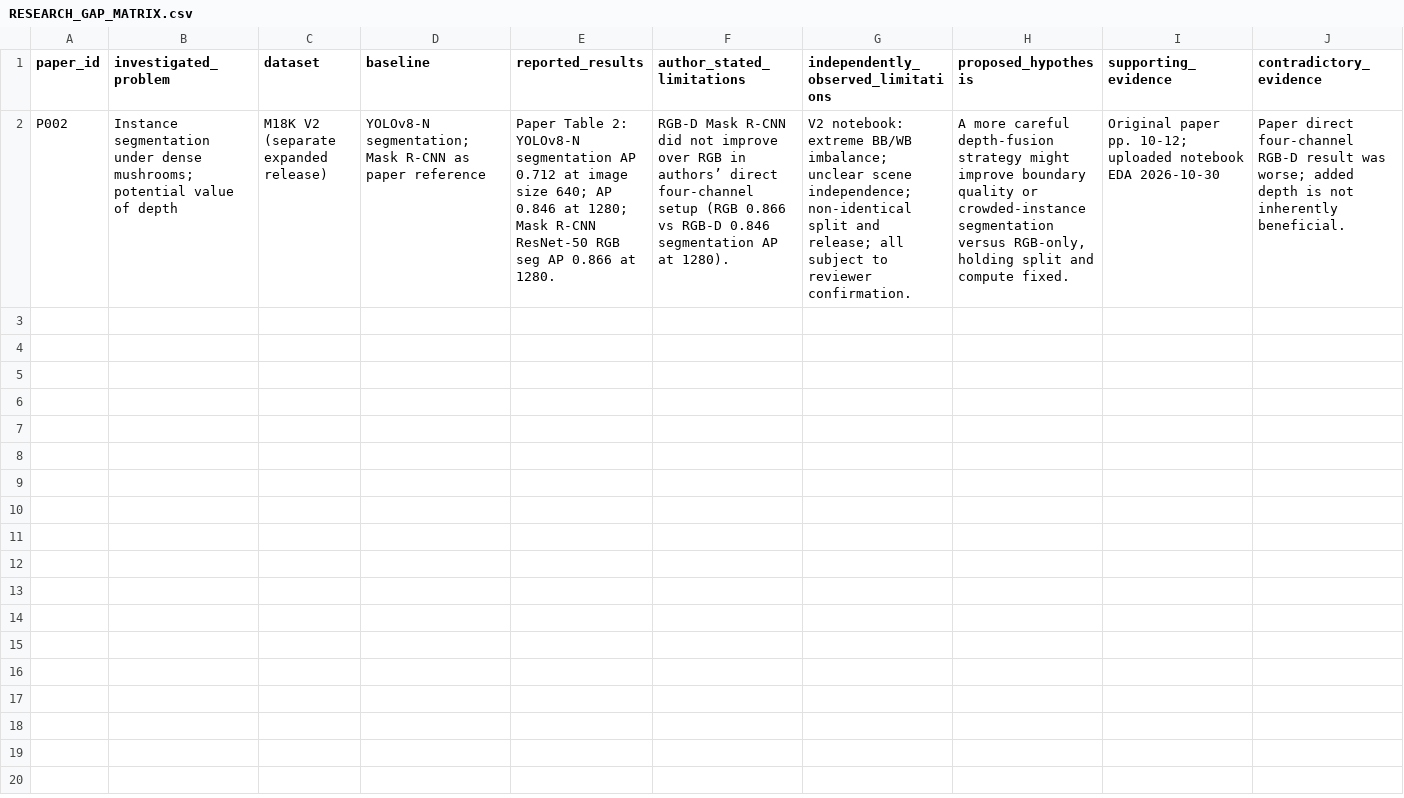
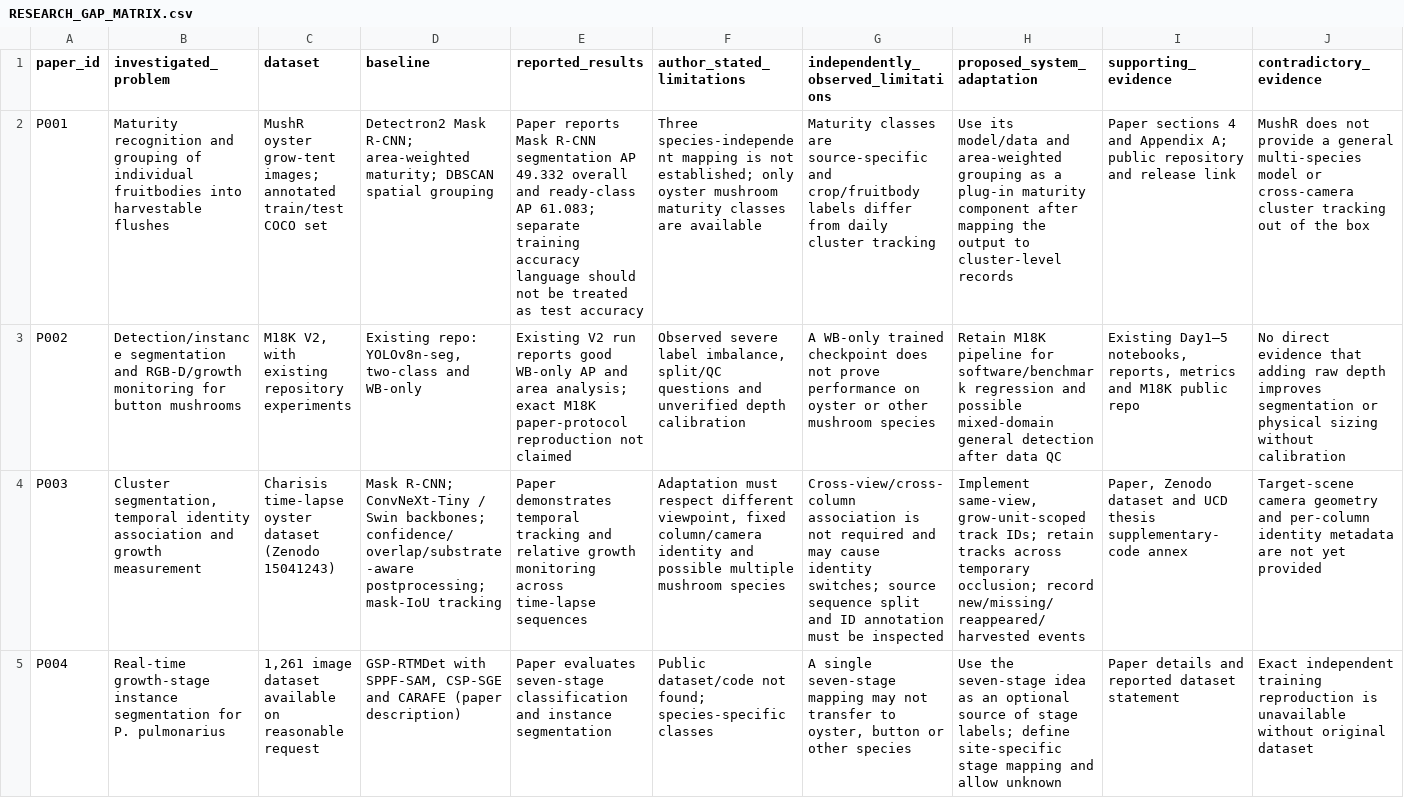
Before and after one commit to hoaibao1102/mushroom-research-2026, a CSV file: 02_literature_review/RESEARCH_GAP_MATRIX.csv, drawn as a sheet; only a part is shown; addresses are those after the commit; rows hold the shown columns only; the diff covers the shown part only; the diff names each change by its address in the sheet, - before the commit and + after, or states it on an @@ line.

```diff
--- a/02_literature_review/RESEARCH_GAP_MATRIX.csv
+++ b/02_literature_review/RESEARCH_GAP_MATRIX.csv
-H1: proposed_hypothesis
+H1: proposed_system_adaptation
+row 2: P001 | Maturity recognition and grouping of individual fruitbodies into harvestable flushes | MushR oyster grow-tent images; annotated train/test COCO set | Detectron2 Mask R-CNN; area-weighted maturity; DBSCAN spatial grouping | Paper reports Mask R-CNN segmentation AP 49.332 overall and ready-class AP 61.083; separate training accuracy language should not be treated as test accuracy | Three species-independent mapping is not established; only oyster mushroom maturity classes are available | Maturity classes are source-specific and crop/fruitbody labels differ from daily cluster tracking | Use its model/data and area-weighted grouping as a plug-in maturity component after mapping the output to cluster-level records | Paper sections 4 and Appendix A; public repository and release link | MushR does not provide a general multi-species model or cross-camera cluster tracking out of the box
-B3 (investigated_problem): Instance segmentation under dense mushrooms; potential value of depth
+B3 (investigated_problem): Detection/instance segmentation and RGB-D/growth monitoring for button mushrooms
-C3 (dataset): M18K V2 (separate expanded release)
+C3 (dataset): M18K V2, with existing repository experiments
-D3 (baseline): YOLOv8-N segmentation; Mask R-CNN as paper reference
+D3 (baseline): Existing repo: YOLOv8n-seg, two-class and WB-only
-E3 (reported_results): Paper Table 2: YOLOv8-N segmentation AP 0.712 at image size 640; AP 0.846 at 1280; Mask R-CNN ResNet-50 RGB seg AP 0.866 at 1280.
+E3 (reported_results): Existing V2 run reports good WB-only AP and area analysis; exact M18K paper-protocol reproduction not claimed
-F3 (author_stated_limitations): RGB-D Mask R-CNN did not improve over RGB in authors’ direct four-channel setup (RGB 0.866 vs RGB-D 0.846 segmentation AP at 1280).
+F3 (author_stated_limitations): Observed severe label imbalance, split/QC questions and unverified depth calibration
-G3: V2 notebook: extreme BB/WB imbalance; unclear scene independence; non-identical split and release; all subject to reviewer confirmation.
+G3: A WB-only trained checkpoint does not prove performance on oyster or other mushroom species
-H3 (proposed_system_adaptation): A more careful depth-fusion strategy might improve boundary quality or crowded-instance segmentation versus RGB-only, holding split and compute fixed.
+H3 (proposed_system_adaptation): Retain M18K pipeline for software/benchmark regression and possible mixed-domain general detection after data QC
-I3 (supporting_evidence): Original paper pp. 10-12; uploaded notebook EDA 2026-10-30
+I3 (supporting_evidence): Existing Day1–5 notebooks, reports, metrics and M18K public repo
-J3 (contradictory_evidence): Paper direct four-channel RGB-D result was worse; added depth is not inherently beneficial.
+J3 (contradictory_evidence): No direct evidence that adding raw depth improves segmentation or physical sizing without calibration
+row 4: P003 | Cluster segmentation, temporal identity association and growth measurement | Charisis time-lapse oyster dataset (Zenodo 15041243) | Mask R-CNN; ConvNeXt-Tiny / Swin backbones; confidence/overlap/substrate-aware postprocessing; mask-IoU tracking | Paper demonstrates temporal tracking and relative growth monitoring across time-lapse sequences | Adaptation must respect different viewpoint, fixed column/camera identity and possible multiple mushroom species | Cross-view/cross-column association is not required and may cause identity switches; source sequence split and ID annotation must be inspected | Implement same-view, grow-unit-scoped track IDs; retain tracks across temporary occlusion; record new/missing/reappeared/harvested events | Paper, Zenodo dataset and UCD thesis supplementary-code annex | Target-scene camera geometry and per-column identity metadata are not yet provided
+row 5: P004 | Real-time growth-stage instance segmentation for P. pulmonarius | 1,261 image dataset available on reasonable request | GSP-RTMDet with SPPF-SAM, CSP-SGE and CARAFE (paper description) | Paper evaluates seven-stage classification and instance segmentation | Public dataset/code not found; species-specific classes | A single seven-stage mapping may not transfer to oyster, button or other species | Use the seven-stage idea as an optional source of stage labels; define site-specific stage mapping and allow unknown | Paper details and reported dataset statement | Exact independent training reproduction is unavailable without original dataset
```
Also changed, not shown: 1 edited cell elsewhere in this file, 02_literature_review/PAPER_REGISTRY.csv, 03_dataset_discovery/candidate_registry/CANDIDATE_REGISTRY.csv, 43 other files.
